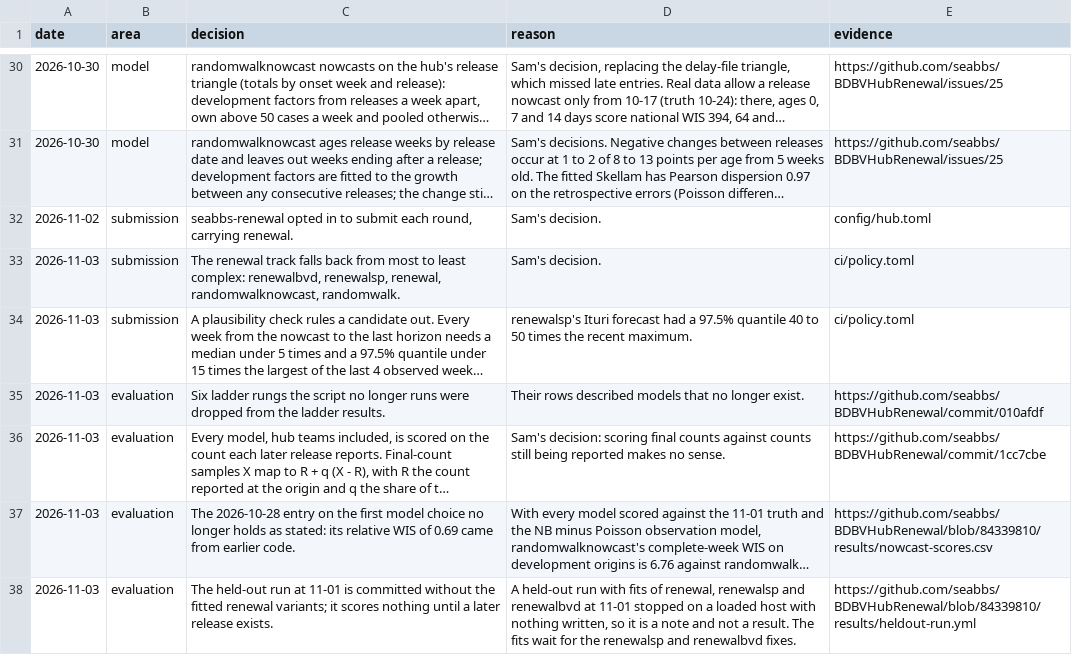
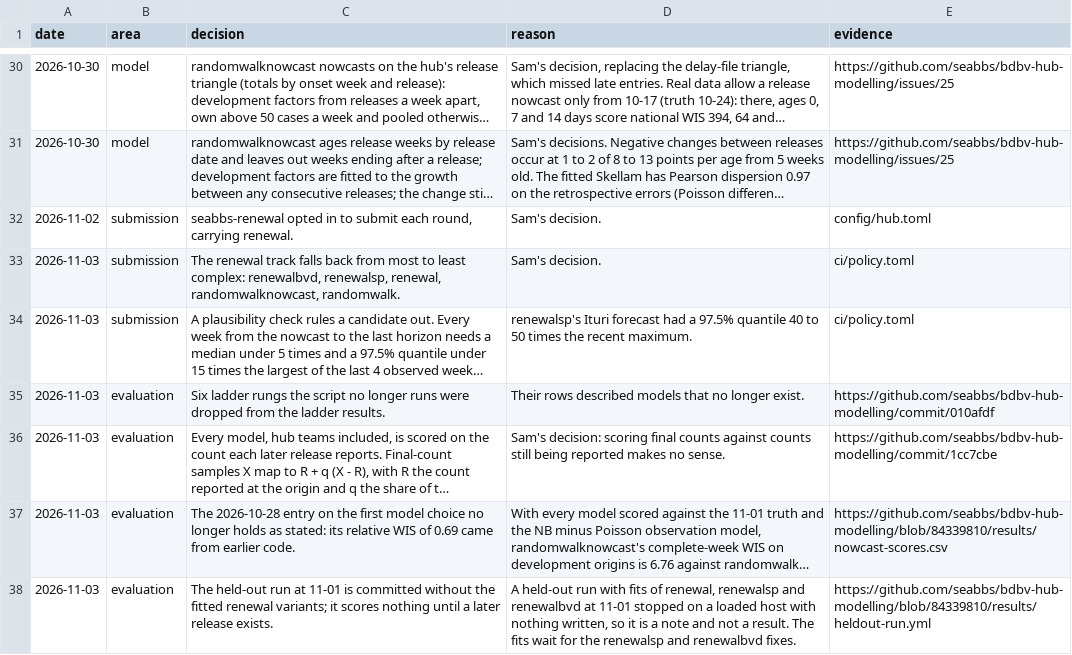
Before and after one commit to seabbs/BDBVHubRenewal, a CSV file: results/development-log.csv, drawn as a sheet; only a part is shown, gaps mark what is left out; long unchanged cells end in …; the diff covers the shown part only; the diff names each change by its address in the sheet, - before the commit and + after, or states it on an @@ line.

Commit message:
chore: point every URL and repo reference at seabbs/bdbv-hub-modelling and samabbott.co.uk/bdbv-hub-modelling (WP7) (#339)

```diff
--- a/results/development-log.csv
+++ b/results/development-log.csv
-E30:E31 (evidence): https://github.com/seabbs/BDBVHubRenewal/issues/25
+E30:E31 (evidence): https://github.com/seabbs/bdbv-hub-modelling/issues/25
-E35 (evidence): https://github.com/seabbs/BDBVHubRenewal/commit/010afdf
+E35 (evidence): https://github.com/seabbs/bdbv-hub-modelling/commit/010afdf
-E36 (evidence): https://github.com/seabbs/BDBVHubRenewal/commit/1cc7cbe
+E36 (evidence): https://github.com/seabbs/bdbv-hub-modelling/commit/1cc7cbe
-E37 (evidence): https://github.com/seabbs/BDBVHubRenewal/blob/84339810/results/nowcast-scores.csv
+E37 (evidence): https://github.com/seabbs/bdbv-hub-modelling/blob/84339810/results/nowcast-scores.csv
-E38 (evidence): https://github.com/seabbs/BDBVHubRenewal/blob/84339810/results/heldout-run.yml
+E38 (evidence): https://github.com/seabbs/bdbv-hub-modelling/blob/84339810/results/heldout-run.yml
```
Also changed, not shown: 25 edited cells elsewhere in this file, 55 other files.
